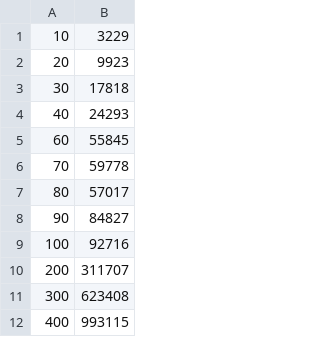
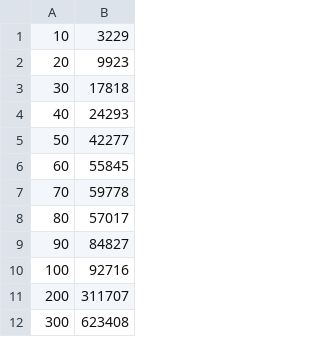
Before and after one commit to rebryant/unsat-tutorial, a CSV file: lectures/slides/data-raw/chew-tbsat-bucket-clauses.csv, drawn as a sheet; only a part is shown; the shorter side is filled out with more unchanged rows; the diff names each change by its address in the sheet, - before the commit and + after, or states it on an @@ line.

```diff
--- a/lectures/slides/data-raw/chew-tbsat-bucket-clauses.csv
+++ b/lectures/slides/data-raw/chew-tbsat-bucket-clauses.csv
+row 5: 50 | 42277
```
Also changed, not shown: lectures/slides/data-raw/chew-tbsat-bucket-seconds.csv, lectures/slides/data-raw/chew-tbsat-gauss-clauses.csv, 4 other files.
